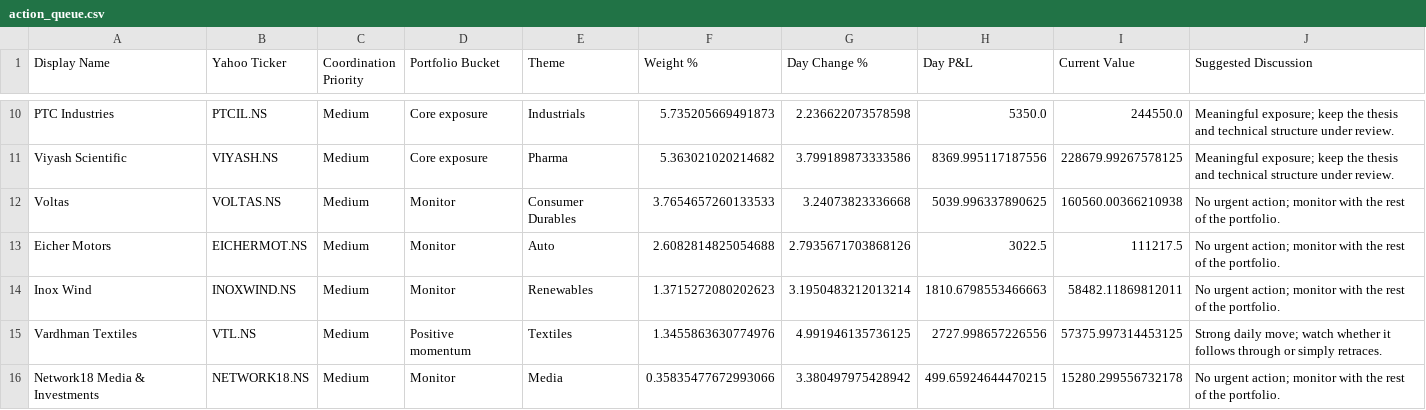
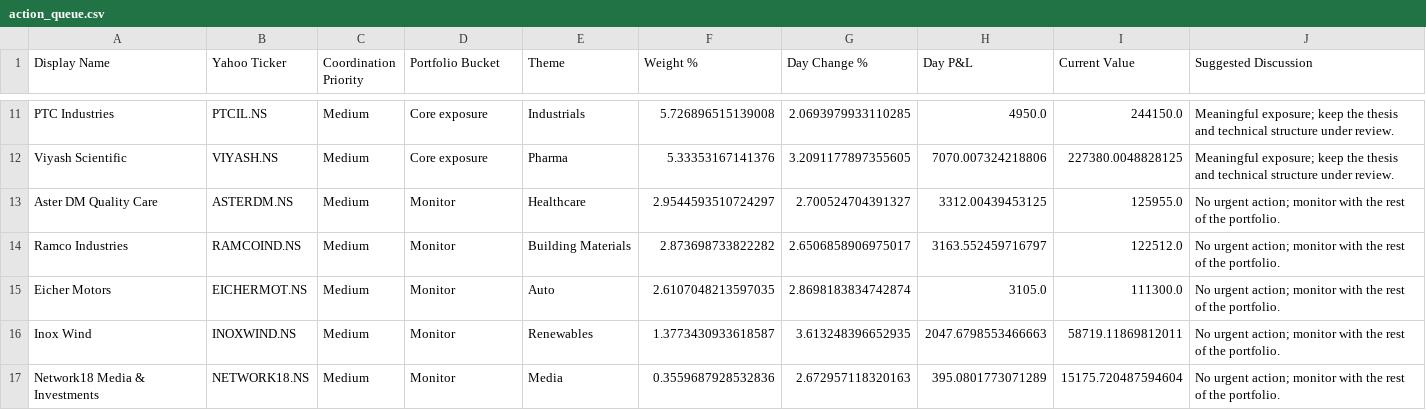
Before and after one commit to hvj7p7shkv-hub/vikram-portfolio-dashboard, a CSV file: data/action_queue.csv, drawn as a sheet; only a part is shown, gaps mark what is left out; removed rows and columns are numbered as before the commit, all else as after; the diff covers the shown part only; the diff names each change by its address in the sheet, - before the commit and + after, or states it on an @@ line.

```diff
--- a/data/action_queue.csv
+++ b/data/action_queue.csv
-F11 (Weight %): 5.735205669491873
+F11 (Weight %): 5.726896515139008
-G11 (Day Change %): 2.236622073578598
+G11 (Day Change %): 2.0693979933110285
-H11 (Day P&L): 5350.0
+H11 (Day P&L): 4950.0
-I11 (Current Value): 244550.0
+I11 (Current Value): 244150.0
-F12 (Weight %): 5.363021020214682
+F12 (Weight %): 5.33353167141376
-G12 (Day Change %): 3.799189873333586
+G12 (Day Change %): 3.2091177897355605
-H12 (Day P&L): 8369.995117187556
+H12 (Day P&L): 7070.007324218806
-I12 (Current Value): 228679.99267578125
+I12 (Current Value): 227380.0048828125
-row 12: Voltas | VOLTAS.NS | Medium | Monitor | Consumer Durables | 3.7654657260133533 | 3.24073823336668 | 5039.996337890625 | 160560.00366210938 | No urgent action; monitor with the rest of the portfolio.
+row 13: Aster DM Quality Care | ASTERDM.NS | Medium | Monitor | Healthcare | 2.9544593510724297 | 2.700524704391327 | 3312.00439453125 | 125955.0 | No urgent action; monitor with the rest of the portfolio.
+row 14: Ramco Industries | RAMCOIND.NS | Medium | Monitor | Building Materials | 2.873698733822282 | 2.6506858906975017 | 3163.552459716797 | 122512.0 | No urgent action; monitor with the rest of the portfolio.
-F15 (Weight %): 2.6082814825054688
+F15 (Weight %): 2.6107048213597035
-G15 (Day Change %): 2.7935671703868126
+G15 (Day Change %): 2.8698183834742874
-H15 (Day P&L): 3022.5
+H15 (Day P&L): 3105.0
-I15 (Current Value): 111217.5
+I15 (Current Value): 111300.0
-F16 (Weight %): 1.3715272080202623
+F16 (Weight %): 1.3773430933618587
-G16 (Day Change %): 3.1950483212013214
+G16 (Day Change %): 3.613248396652935
-H16 (Day P&L): 1810.6798553466663
+H16 (Day P&L): 2047.6798553466663
-I16 (Current Value): 58482.11869812011
+I16 (Current Value): 58719.11869812011
-row 15: Vardhman Textiles | VTL.NS | Medium | Positive momentum | Textiles | 1.3455863630774976 | 4.991946135736125 | 2727.998657226556 | 57375.997314453125 | Strong daily move; watch whether it follows through or simply retraces.
-F17 (Weight %): 0.35835477672993066
+F17 (Weight %): 0.3559687928532836
-G17 (Day Change %): 3.380497975428942
+G17 (Day Change %): 2.672957118320163
-H17 (Day P&L): 499.65924644470215
+H17 (Day P&L): 395.0801773071289
-I17 (Current Value): 15280.299556732178
+I17 (Current Value): 15175.720487594604
```
Also changed, not shown: 1 added row and 29 edited cells elsewhere in this file, data/holdings.csv, 1 other file.
